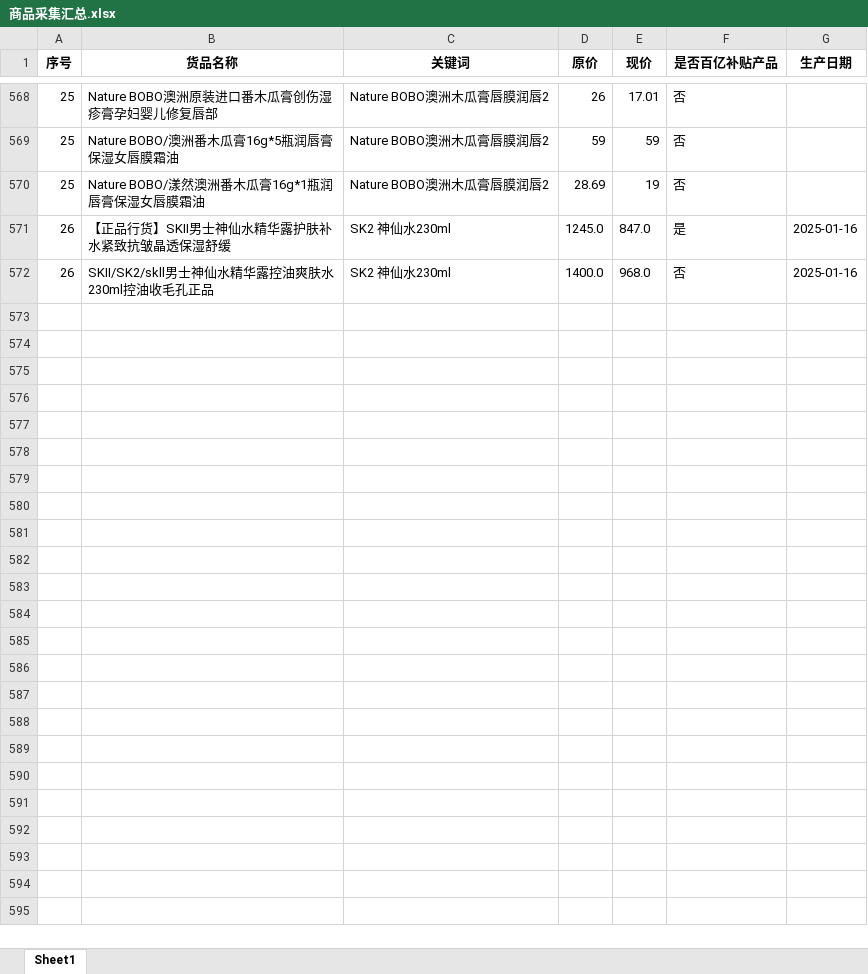
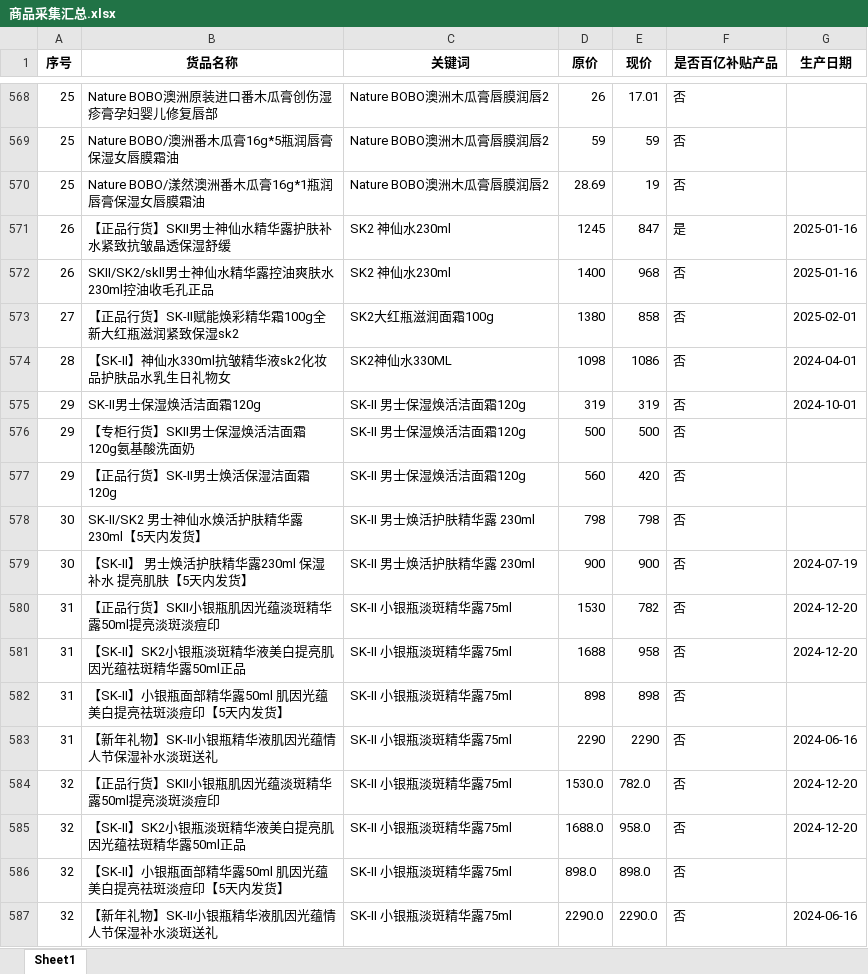
Before and after one commit to vampireli1900-dev/auto_product_collect, an Excel workbook: 商品采集汇总.xlsx, sheet Sheet1, drawn as a sheet; only a part is shown, gaps mark what is left out; values as stored, in another font and other column widths than the file's, no borders; the diff names each change by its address in the sheet, - before the commit and + after, or states it on an @@ line.

```diff
--- a/商品采集汇总.xlsx (sheet Sheet1)
+++ b/商品采集汇总.xlsx (sheet Sheet1)
-D571 (原价): 1245.0
+D571 (原价): 1245
-E571 (现价): 847.0
+E571 (现价): 847
-D572 (原价): 1400.0
+D572 (原价): 1400
-E572 (现价): 968.0
+E572 (现价): 968
+row 573: 27 | 【正品行货】SK-II赋能焕彩精华霜100g全新大红瓶滋润紧致保湿sk2 | SK2大红瓶滋润面霜100g | 1380 | 858 | 否 | 2025-02-01
+row 574: 28 | 【SK-II】神仙水330ml抗皱精华液sk2化妆品护肤品水乳生日礼物女 | SK2神仙水330ML | 1098 | 1086 | 否 | 2024-04-01
+row 575: 29 | SK-Ⅱ男士保湿焕活洁面霜120g | SK-II 男士保湿焕活洁面霜120g | 319 | 319 | 否 | 2024-10-01
+row 576: 29 | 【专柜行货】SKII男士保湿焕活洁面霜 120g氨基酸洗面奶 | SK-II 男士保湿焕活洁面霜120g | 500 | 500 | 否
+row 577: 29 | 【正品行货】SK-II男士焕活保湿洁面霜120g | SK-II 男士保湿焕活洁面霜120g | 560 | 420 | 否
+row 578: 30 | SK-II/SK2 男士神仙水焕活护肤精华露 230ml【5天内发货】 | SK-II 男士焕活护肤精华露 230ml | 798 | 798 | 否
+row 579: 30 | 【SK-II】 男士焕活护肤精华露230ml 保湿补水 提亮肌肤【5天内发货】 | SK-II 男士焕活护肤精华露 230ml | 900 | 900 | 否 | 2024-07-19
+row 580: 31 | 【正品行货】SKII小银瓶肌因光蕴淡斑精华露50ml提亮淡斑淡痘印 | SK-II 小银瓶淡斑精华露75ml | 1530 | 782 | 否 | 2024-12-20
+row 581: 31 | 【SK-II】SK2小银瓶淡斑精华液美白提亮肌因光蕴祛斑精华露50ml正品 | SK-II 小银瓶淡斑精华露75ml | 1688 | 958 | 否 | 2024-12-20
+row 582: 31 | 【SK-II】小银瓶面部精华露50ml 肌因光蕴美白提亮祛斑淡痘印【5天内发货】 | SK-II 小银瓶淡斑精华露75ml | 898 | 898 | 否
+row 583: 31 | 【新年礼物】SK-II小银瓶精华液肌因光蕴情人节保湿补水淡斑送礼 | SK-II 小银瓶淡斑精华露75ml | 2290 | 2290 | 否 | 2024-06-16
+row 584: 32 | 【正品行货】SKII小银瓶肌因光蕴淡斑精华露50ml提亮淡斑淡痘印 | SK-II 小银瓶淡斑精华露75ml | 1530.0 | 782.0 | 否 | 2024-12-20
+row 585: 32 | 【SK-II】SK2小银瓶淡斑精华液美白提亮肌因光蕴祛斑精华露50ml正品 | SK-II 小银瓶淡斑精华露75ml | 1688.0 | 958.0 | 否 | 2024-12-20
+row 586: 32 | 【SK-II】小银瓶面部精华露50ml 肌因光蕴美白提亮祛斑淡痘印【5天内发货】 | SK-II 小银瓶淡斑精华露75ml | 898.0 | 898.0 | 否
+row 587: 32 | 【新年礼物】SK-II小银瓶精华液肌因光蕴情人节保湿补水淡斑送礼 | SK-II 小银瓶淡斑精华露75ml | 2290.0 | 2290.0 | 否 | 2024-06-16
```
Also changed, not shown: 商品校验调试记录.xlsx, 搜索名单.xlsx, 5 other files.
